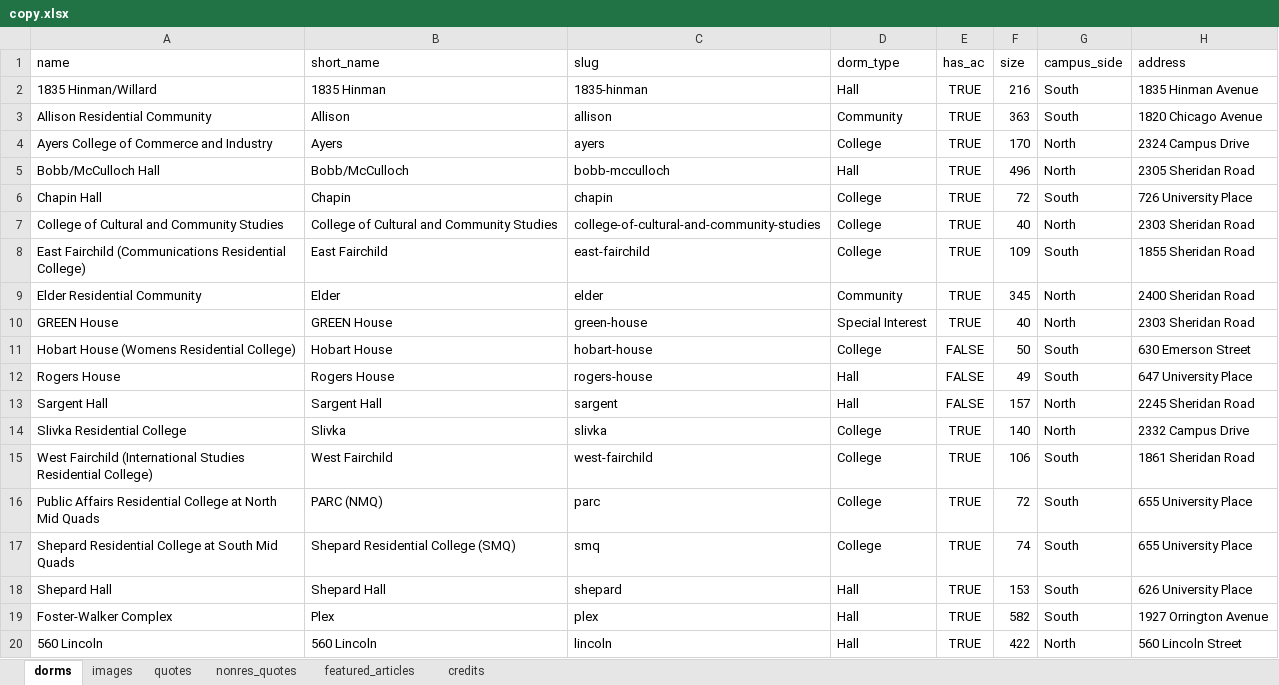
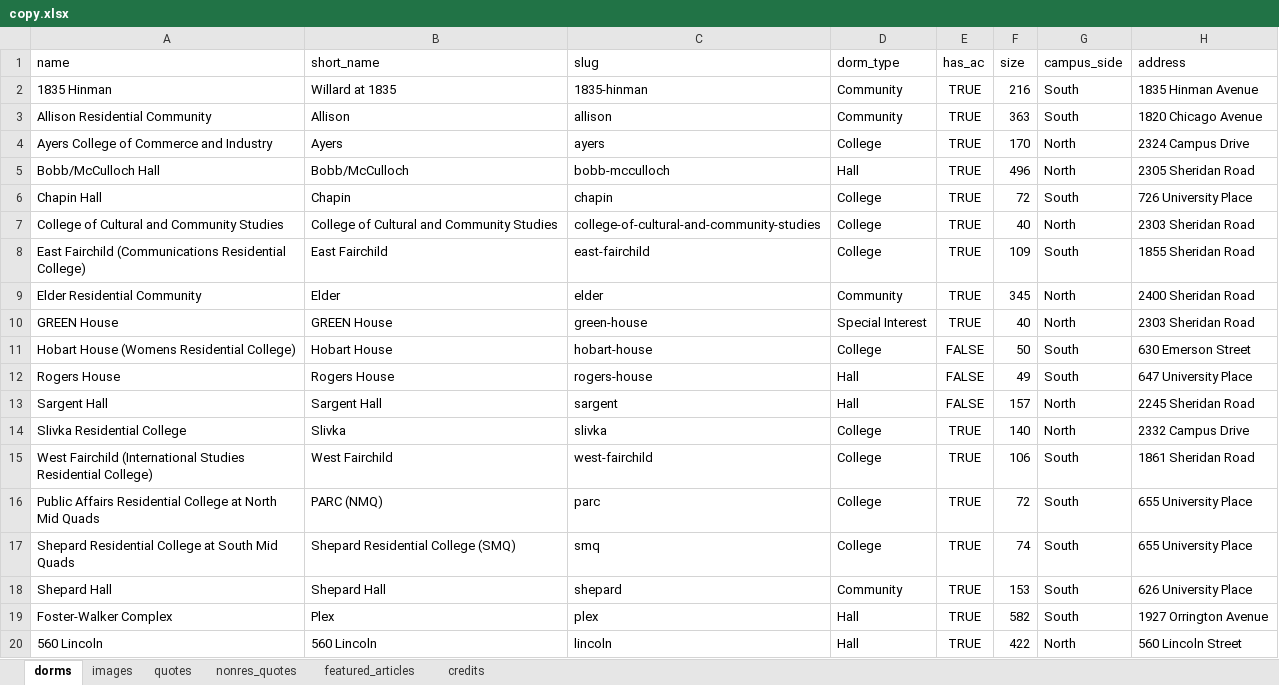
Before and after one commit to northbynorthwestern/2017-housing-guide, an Excel workbook: data/copy.xlsx, sheet dorms, drawn as a sheet; only a part is shown; values as stored, in another font and other column widths than the file's, no borders; the diff names each change by its address in the sheet, - before the commit and + after, or states it on an @@ line.

```diff
--- a/data/copy.xlsx (sheet dorms)
+++ b/data/copy.xlsx (sheet dorms)
-A2 (name): 1835 Hinman/Willard
+A2 (name): 1835 Hinman
-B2 (short_name): 1835 Hinman
+B2 (short_name): Willard at 1835
-D2 (dorm_type): Hall
+D2 (dorm_type): Community
-D18 (dorm_type): Hall
+D18 (dorm_type): Community
```
Also changed, not shown: 51 other files.
